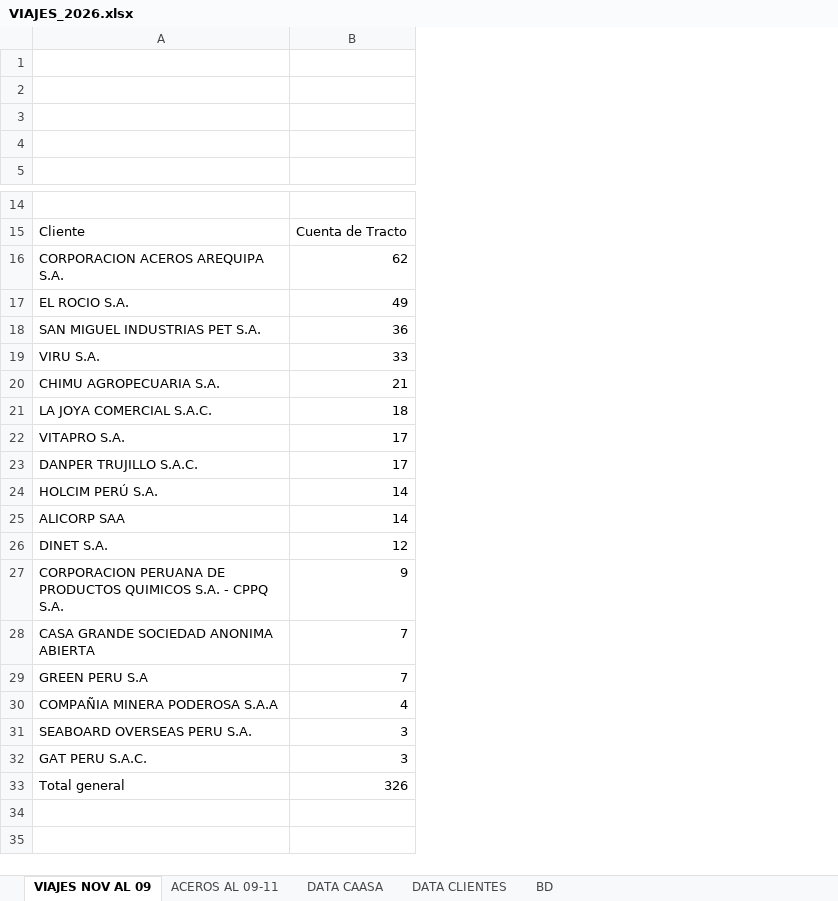
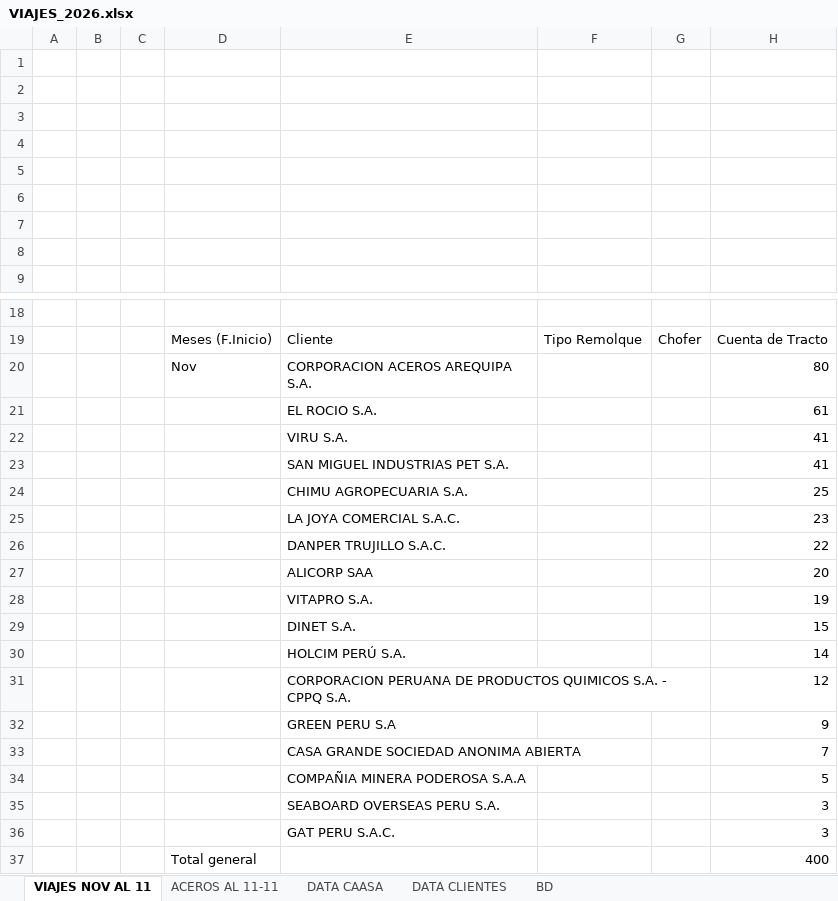
Before and after one commit to RenzoAK30/VortexAnalytics, an Excel workbook: VIAJES_2026.xlsx, sheet VIAJES NOV AL 11, drawn as a sheet; only a part is shown, gaps mark what is left out; values as stored, in another font and other column widths than the file's, no cell formats; charts and pictures not drawn; removed rows and columns are numbered as before the commit, all else as after; the diff names each change by its address in the sheet, - before the commit and + after, or states it on an @@ line.

```diff
--- a/VIAJES_2026.xlsx (sheet VIAJES NOV AL 11)
+++ b/VIAJES_2026.xlsx (sheet VIAJES NOV AL 11)
-sheet tab: VIAJES NOV AL 09
+sheet tab: VIAJES NOV AL 11
-sheet tab: ACEROS AL 09-11
+sheet tab: ACEROS AL 11-11
+column A, empty
+column B, empty
+column C, empty
+column D, rows 19-20: Meses (F.Inicio) | Nov
+column F, row 19: Tipo Remolque
+column G, row 19: Chofer
+row 1: (empty)
+row 2: (empty)
+row 3: (empty)
+row 4: (empty)
-H20: 62
+H20: 80
-H21: 49
+H21: 61
-row 18: SAN MIGUEL INDUSTRIAS PET S.A. | 36
-H22: 33
+H22: 41
+row 23:  |  |  |  | SAN MIGUEL INDUSTRIAS PET S.A. |  |  | 41
-H24: 21
+H24: 25
-H25: 18
+H25: 23
-row 22: VITAPRO S.A. | 17
-H26: 17
+H26: 22
+row 27:  |  |  |  | ALICORP SAA |  |  | 20
+row 28:  |  |  |  | VITAPRO S.A. |  |  | 19
+row 29:  |  |  |  | DINET S.A. |  |  | 15
-row 25: ALICORP SAA | 14
-row 26: DINET S.A. | 12
-H31: 9
+H31: 12
+row 32:  |  |  |  | GREEN PERU S.A |  |  | 9
-row 29: GREEN PERU S.A | 7
-H34: 4
+H34: 5
-row 33: Total general | 326
+row 37:  |  |  | Total general |  |  |  | 400
```
Also changed, not shown: sheet DATA CLIENTES, sheet DATA CAASA, sheet ACEROS AL 11-11, cell formats, hidden cells, charts or pictures.
